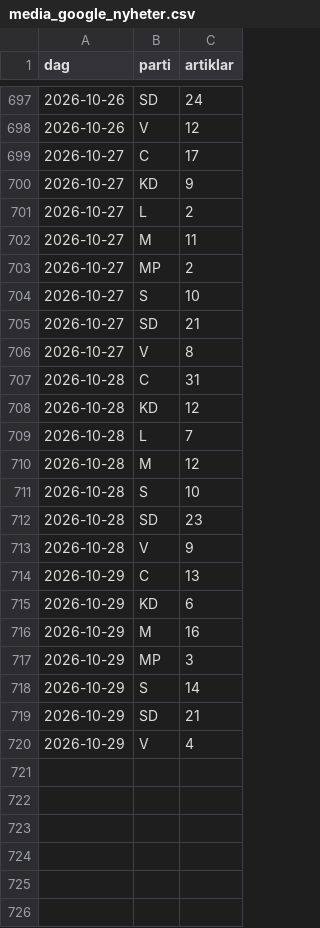
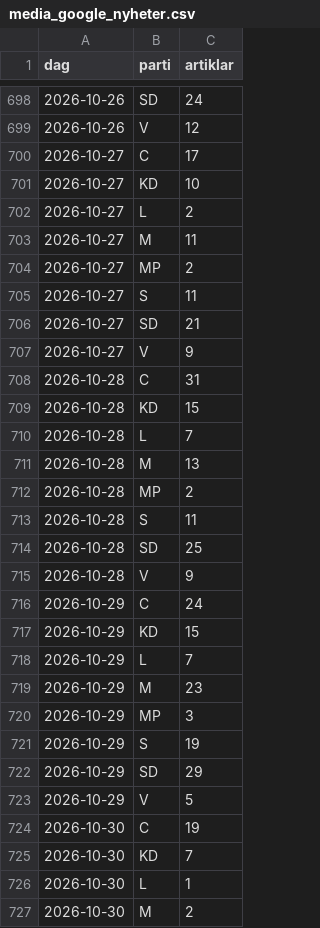
Before and after one commit to claesludvig/projekt, a CSV file: valjare/data/csv/media_google_nyheter.csv, drawn as a sheet; only a part is shown, gaps mark what is left out; the diff covers the shown part only.

```diff
--- a/valjare/data/csv/media_google_nyheter.csv
+++ b/valjare/data/csv/media_google_nyheter.csv
@@ -699,3 +700,3 @@ dag,parti,artiklar
 2026-10-27,C,17
-2026-10-27,KD,9
+2026-10-27,KD,10
 2026-10-27,L,2
@@ -703,18 +704,24 @@ dag,parti,artiklar
 2026-10-27,MP,2
-2026-10-27,S,10
+2026-10-27,S,11
 2026-10-27,SD,21
-2026-10-27,V,8
+2026-10-27,V,9
 2026-10-28,C,31
-2026-10-28,KD,12
+2026-10-28,KD,15
 2026-10-28,L,7
-2026-10-28,M,12
-2026-10-28,S,10
-2026-10-28,SD,23
+2026-10-28,M,13
+2026-10-28,MP,2
+2026-10-28,S,11
+2026-10-28,SD,25
 2026-10-28,V,9
-2026-10-29,C,13
-2026-10-29,KD,6
-2026-10-29,M,16
+2026-10-29,C,24
+2026-10-29,KD,15
+2026-10-29,L,7
+2026-10-29,M,23
 2026-10-29,MP,3
-2026-10-29,S,14
-2026-10-29,SD,21
-2026-10-29,V,4
+2026-10-29,S,19
+2026-10-29,SD,29
+2026-10-29,V,5
+2026-10-30,C,19
+2026-10-30,KD,7
+2026-10-30,L,1
+2026-10-30,M,2
```
Also changed, not shown: 5 added rows and 9 edited cells elsewhere in this file, valjare/data/csv/kommunsamband.csv, valjare/data/csv/media_foljare.csv, 18 other files.
